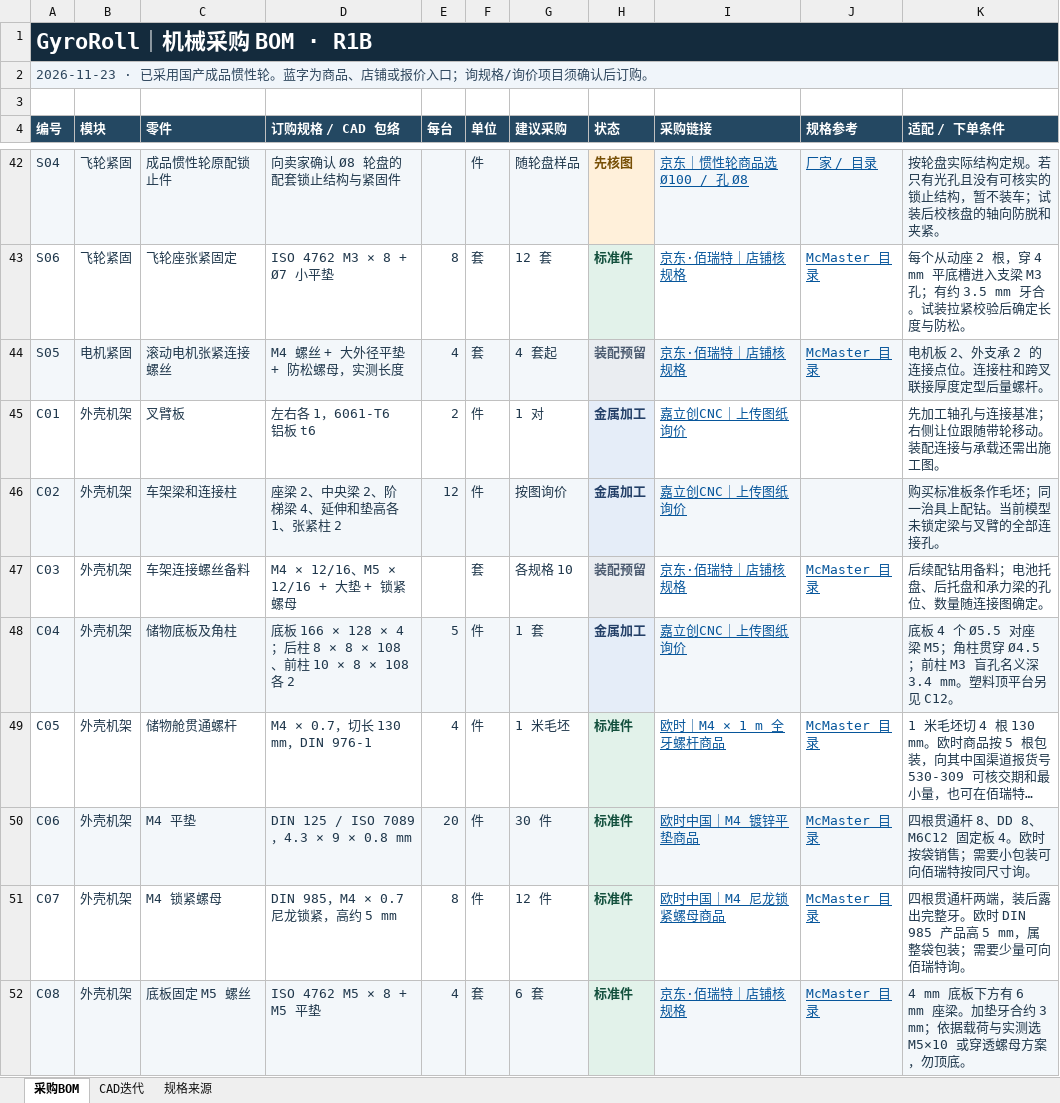
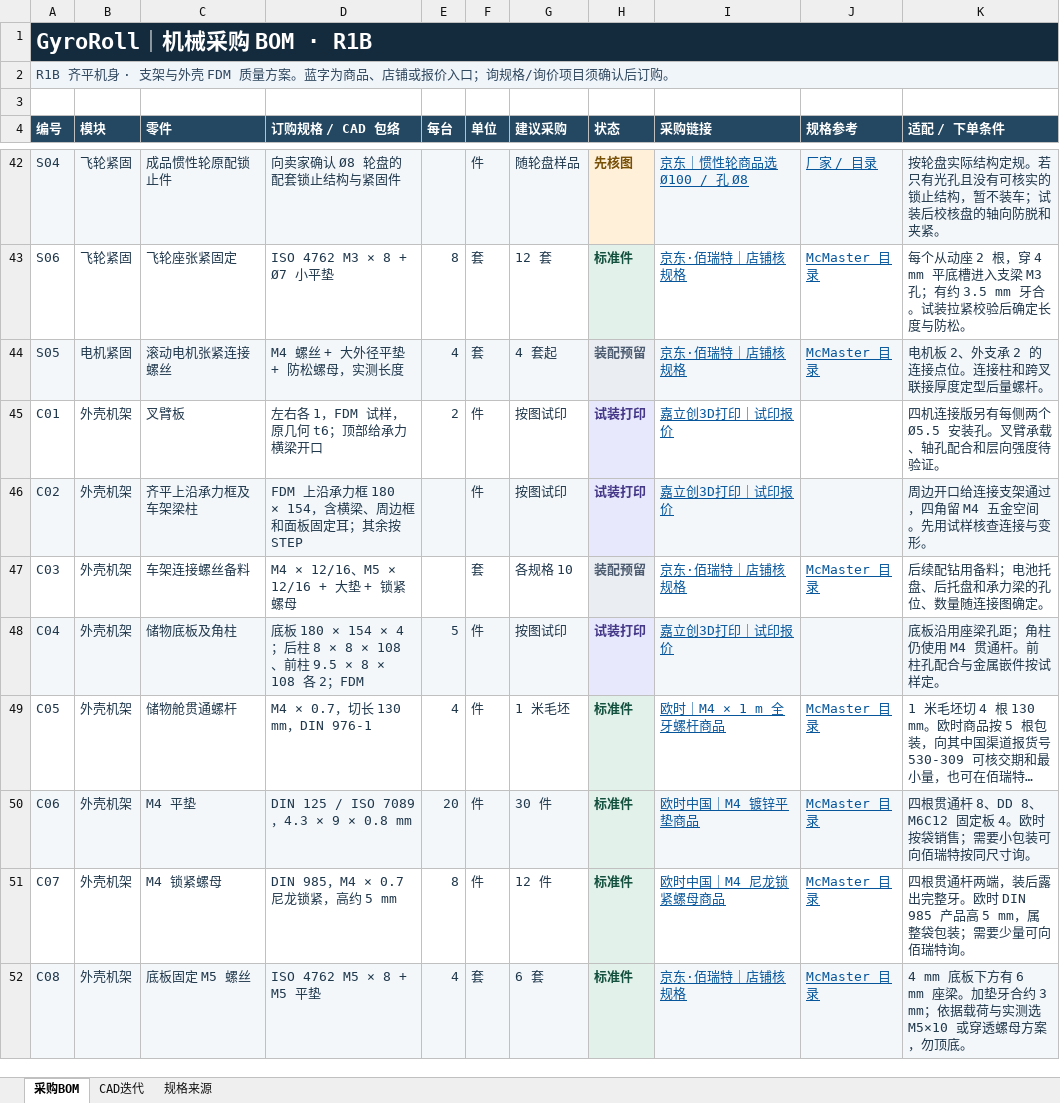
Before and after one commit to crzzo0129/GyroRollCAD, an Excel workbook: bom/GyroRoll_机械采购BOM_R1B.xlsx, sheet 采购BOM, drawn as a sheet; only a part is shown, gaps mark what is left out; long unchanged cells end in …; values as stored, in another font and other column widths than the file's, no borders; table styles not drawn; the diff covers the shown part only; the diff names each change by its address in the sheet, - before the commit and + after, or states it on an @@ line.

```diff
--- a/bom/GyroRoll_机械采购BOM_R1B.xlsx (sheet 采购BOM)
+++ b/bom/GyroRoll_机械采购BOM_R1B.xlsx (sheet 采购BOM)
-A2 (编号): 2026-11-23 · 已采用国产成品惯性轮。蓝字为…
+A2 (编号): R1B 齐平机身 · 支架与外壳 FDM 质量方案。蓝字为…
-D45 (订购规格 / CAD 包络): 左右各 1，6061-T6 铝板 t6
+D45 (订购规格 / CAD 包络): 左右各 1，FDM 试样，原几何 t6；顶部给承力横梁开口
-G45 (建议采购): 1 对
+G45 (建议采购): 按图试印
-H45:H46 (状态): 金属加工
+H45:H46 (状态): 试装打印
-H45:H46 text colour: #233F67
+H45:H46 text colour: #443787
-I45:I46 (采购链接): 嘉立创CNC｜上传图纸询价
+I45:I46 (采购链接): 嘉立创3D打印｜试印报价
-K45 (适配 / 下单条件): 先加工轴孔与连接基准；右侧让位跟随带轮移动。装配连接与承载还需出施工图。
+K45 (适配 / 下单条件): 四机连接版另有每侧两个 Ø5.5 安装孔。叉臂承载、轴孔配合和层向强度待验证。
-C46 (零件): 车架梁和连接柱
+C46 (零件): 齐平上沿承力框及车架梁柱
-D46 (订购规格 / CAD 包络): 座梁 2、中央梁 2、阶梯梁 4、延伸和垫高各 1、张紧柱 2
+D46 (订购规格 / CAD 包络): FDM 上沿承力框 180 × 154，含横梁、周边框和面板固定耳；其余按 STEP
-E46 (每台): 12
+E46 (每台): (empty)
-G46 (建议采购): 按图询价
+G46 (建议采购): 按图试印
-K46 (适配 / 下单条件): 购买标准板条作毛坯；同一治具上配钻。当前模型未锁定梁与叉臂的全部连接孔。
+K46 (适配 / 下单条件): 周边开口给连接支架通过，四角留 M4 五金空间。先用试样核查连接与变形。
-D48 (订购规格 / CAD 包络): 底板 166 × 128 × 4；后柱 8 × 8 × 108、前柱 10 × 8 × 108 各 2
+D48 (订购规格 / CAD 包络): 底板 180 × 154 × 4；后柱 8 × 8 × 108、前柱 9.5 × 8 × 108 各 2；FDM
-G48 (建议采购): 1 套
+G48 (建议采购): 按图试印
-H48 (状态): 金属加工
+H48 (状态): 试装打印
-H48 text colour: #233F67
+H48 text colour: #443787
-I48 (采购链接): 嘉立创CNC｜上传图纸询价
+I48 (采购链接): 嘉立创3D打印｜试印报价
-K48 (适配 / 下单条件): 底板 4 个 Ø5.5 对座梁 M5；角柱贯穿 Ø4.5；前柱 M3 盲孔名义深 3.4 mm。塑料顶平台另见 C12。
+K48 (适配 / 下单条件): 底板沿用座梁孔距；角柱仍使用 M4 贯通杆。前柱孔配合与金属嵌件按试样定。
```
Also changed, not shown: 40 edited cells and cell formats elsewhere in this sheet, sheet CAD迭代, 46 other files.
